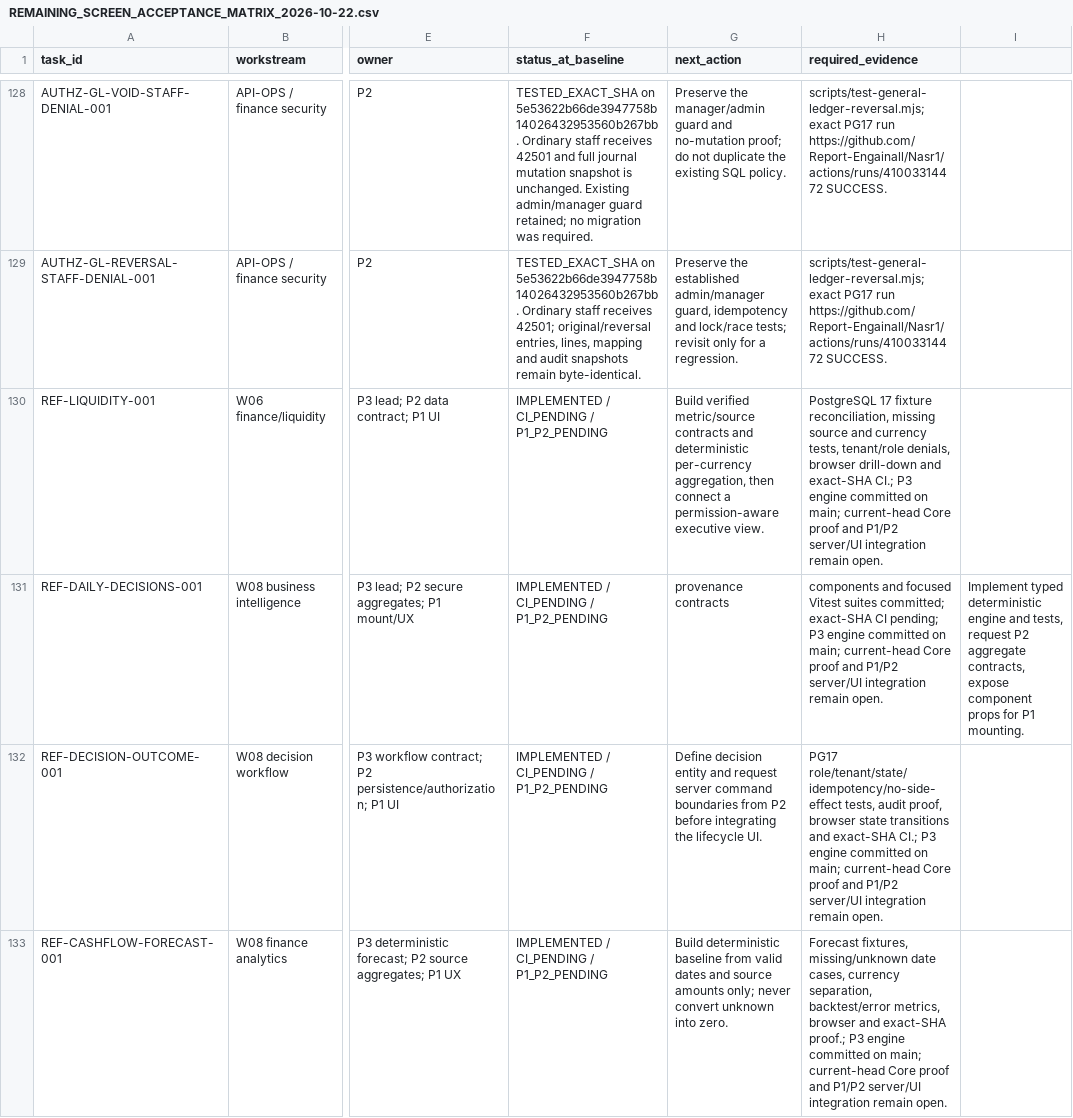
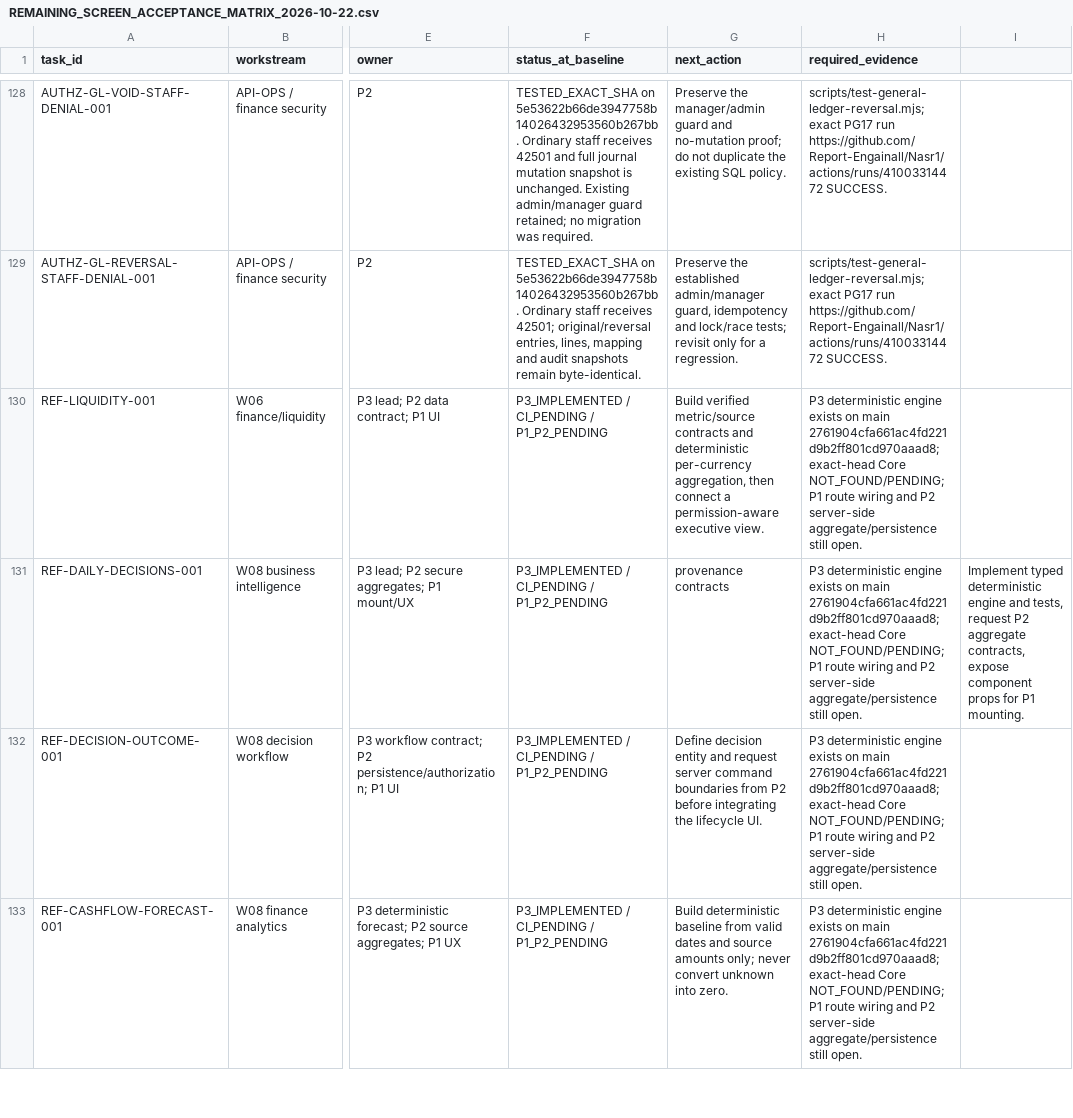
Before and after one commit to Report-Engainall/Nasr1, a CSV file: docs/bolt-source-reconciliation/REMAINING_SCREEN_ACCEPTANCE_MATRIX_2026-10-22.csv, drawn as a sheet; only a part is shown, gaps mark what is left out; the diff covers the shown part only; the diff names each change by its address in the sheet, - before the commit and + after, or states it on an @@ line.

Commit message:
docs(execution): record exact-head P3 CI and pending integrations

```diff
--- a/docs/bolt-source-reconciliation/REMAINING_SCREEN_ACCEPTANCE_MATRIX_2026-10-22.csv
+++ b/docs/bolt-source-reconciliation/REMAINING_SCREEN_ACCEPTANCE_MATRIX_2026-10-22.csv
-F130:F133 (status_at_baseline): IMPLEMENTED / CI_PENDING / P1_P2_PENDING
+F130:F133 (status_at_baseline): P3_IMPLEMENTED / CI_PENDING / P1_P2_PENDING
-H130 (required_evidence): PostgreSQL 17 fixture reconciliation, missing source and currency tests, tenant/role denials, browser drill-down and exact-SHA CI.; P3 engine committed on main; current-head Core proof and P1/P2 server/UI integration remain open.
+H130 (required_evidence): P3 deterministic engine exists on main 2761904cfa661ac4fd221d9b2ff801cd970aaad8; exact-head Core NOT_FOUND/PENDING; P1 route wiring and P2 server-side aggregate/persistence still open.
-H131 (required_evidence): components and focused Vitest suites committed; exact-SHA CI pending; P3 engine committed on main; current-head Core proof and P1/P2 server/UI integration remain open.
+H131 (required_evidence): P3 deterministic engine exists on main 2761904cfa661ac4fd221d9b2ff801cd970aaad8; exact-head Core NOT_FOUND/PENDING; P1 route wiring and P2 server-side aggregate/persistence still open.
-H132 (required_evidence): PG17 role/tenant/state/idempotency/no-side-effect tests, audit proof, browser state transitions and exact-SHA CI.; P3 engine committed on main; current-head Core proof and P1/P2 server/UI integration remain open.
+H132 (required_evidence): P3 deterministic engine exists on main 2761904cfa661ac4fd221d9b2ff801cd970aaad8; exact-head Core NOT_FOUND/PENDING; P1 route wiring and P2 server-side aggregate/persistence still open.
-H133 (required_evidence): Forecast fixtures, missing/unknown date cases, currency separation, backtest/error metrics, browser and exact-SHA proof.; P3 engine committed on main; current-head Core proof and P1/P2 server/UI integration remain open.
+H133 (required_evidence): P3 deterministic engine exists on main 2761904cfa661ac4fd221d9b2ff801cd970aaad8; exact-head Core NOT_FOUND/PENDING; P1 route wiring and P2 server-side aggregate/persistence still open.
```
Also changed, not shown: 24 edited cells elsewhere in this file, 2 other files.
